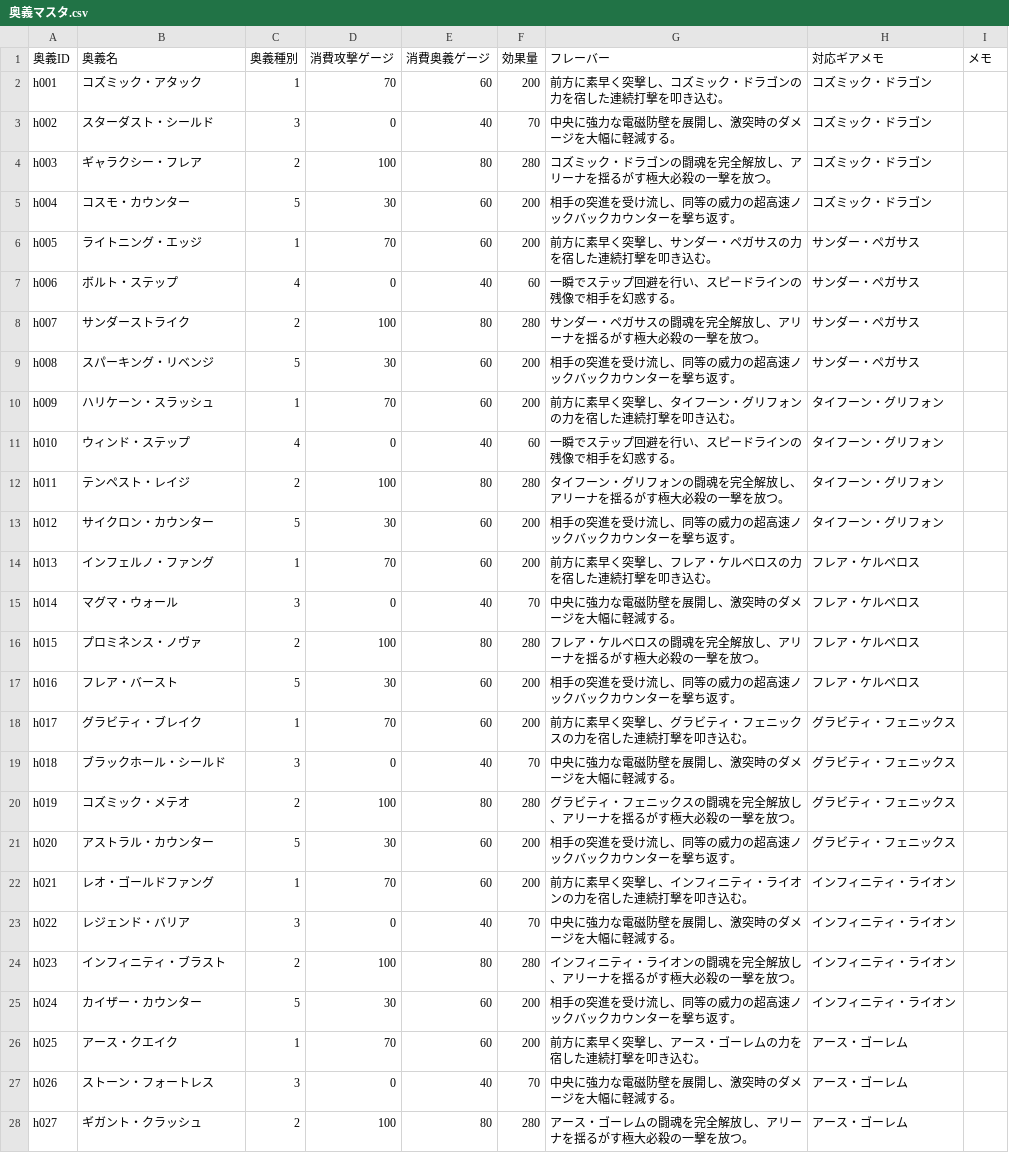
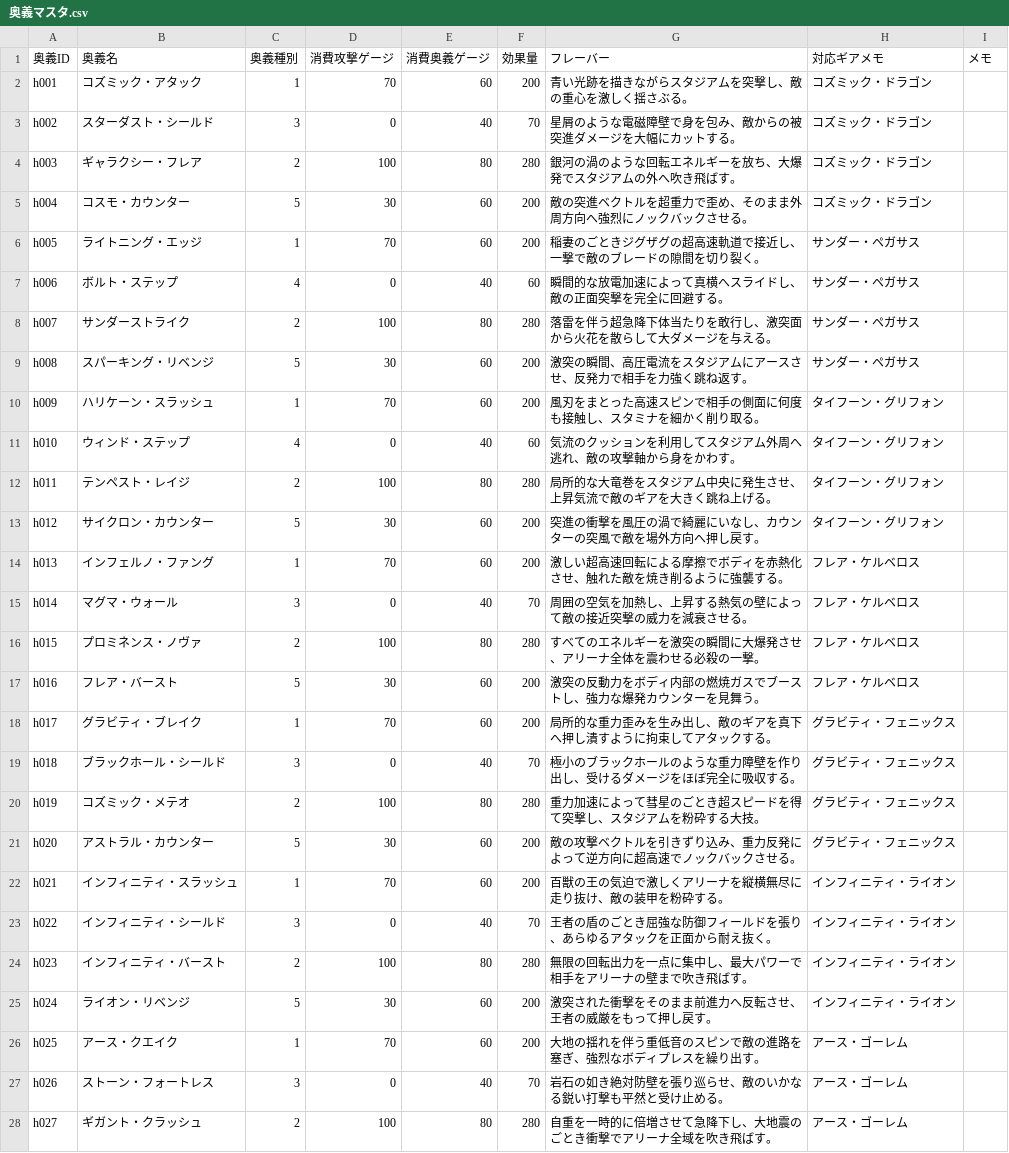
Before and after one commit to k9w-code/Spinning-Crush, a CSV file: public/sheets/奥義マスタ.csv, drawn as a sheet; only a part is shown; the diff covers the shown part only.

```diff
--- a/public/sheets/奥義マスタ.csv
+++ b/public/sheets/奥義マスタ.csv
@@ -1,28 +1,28 @@
 "奥義ID","奥義名","奥義種別","消費攻撃ゲージ","消費奥義ゲージ","効果量","フレーバー","対応ギアメモ","メモ"
-"h001","コズミック・アタック","1","70","60","200","前方に素早く突撃し、コズミック・ドラゴンの力を宿した連続打撃を叩き込む。","コズミック・ドラゴン",""
-"h002","スターダスト・シールド","3","0","40","70","中央に強力な電磁防壁を展開し、激突時のダメージを大幅に軽減する。","コズミック・ドラゴン",""
-"h003","ギャラクシー・フレア","2","100","80","280","コズミック・ドラゴンの闘魂を完全解放し、アリーナを揺るがす極大必殺の一撃を放つ。","コズミック・ドラゴン",""
-"h004","コスモ・カウンター","5","30","60","200","相手の突進を受け流し、同等の威力の超高速ノックバックカウンターを撃ち返す。","コズミック・ドラゴン",""
-"h005","ライトニング・エッジ","1","70","60","200","前方に素早く突撃し、サンダー・ペガサスの力を宿した連続打撃を叩き込む。","サンダー・ペガサス",""
-"h006","ボルト・ステップ","4","0","40","60","一瞬でステップ回避を行い、スピードラインの残像で相手を幻惑する。","サンダー・ペガサス",""
-"h007","サンダーストライク","2","100","80","280","サンダー・ペガサスの闘魂を完全解放し、アリーナを揺るがす極大必殺の一撃を放つ。","サンダー・ペガサス",""
-"h008","スパーキング・リベンジ","5","30","60","200","相手の突進を受け流し、同等の威力の超高速ノックバックカウンターを撃ち返す。","サンダー・ペガサス",""
-"h009","ハリケーン・スラッシュ","1","70","60","200","前方に素早く突撃し、タイフーン・グリフォンの力を宿した連続打撃を叩き込む。","タイフーン・グリフォン",""
-"h010","ウィンド・ステップ","4","0","40","60","一瞬でステップ回避を行い、スピードラインの残像で相手を幻惑する。","タイフーン・グリフォン",""
-"h011","テンペスト・レイジ","2","100","80","280","タイフーン・グリフォンの闘魂を完全解放し、アリーナを揺るがす極大必殺の一撃を放つ。","タイフーン・グリフォン",""
-"h012","サイクロン・カウンター","5","30","60","200","相手の突進を受け流し、同等の威力の超高速ノックバックカウンターを撃ち返す。","タイフーン・グリフォン",""
-"h013","インフェルノ・ファング","1","70","60","200","前方に素早く突撃し、フレア・ケルベロスの力を宿した連続打撃を叩き込む。","フレア・ケルベロス",""
-"h014","マグマ・ウォール","3","0","40","70","中央に強力な電磁防壁を展開し、激突時のダメージを大幅に軽減する。","フレア・ケルベロス",""
-"h015","プロミネンス・ノヴァ","2","100","80","280","フレア・ケルベロスの闘魂を完全解放し、アリーナを揺るがす極大必殺の一撃を放つ。","フレア・ケルベロス",""
-"h016","フレア・バースト","5","30","60","200","相手の突進を受け流し、同等の威力の超高速ノックバックカウンターを撃ち返す。","フレア・ケルベロス",""
-"h017","グラビティ・ブレイク","1","70","60","200","前方に素早く突撃し、グラビティ・フェニックスの力を宿した連続打撃を叩き込む。","グラビティ・フェニックス",""
-"h018","ブラックホール・シールド","3","0","40","70","中央に強力な電磁防壁を展開し、激突時のダメージを大幅に軽減する。","グラビティ・フェニックス",""
-"h019","コズミック・メテオ","2","100","80","280","グラビティ・フェニックスの闘魂を完全解放し、アリーナを揺るがす極大必殺の一撃を放つ。","グラビティ・フェニックス",""
-"h020","アストラル・カウンター","5","30","60","200","相手の突進を受け流し、同等の威力の超高速ノックバックカウンターを撃ち返す。","グラビティ・フェニックス",""
-"h021","レオ・ゴールドファング","1","70","60","200","前方に素早く突撃し、インフィニティ・ライオンの力を宿した連続打撃を叩き込む。","インフィニティ・ライオン",""
-"h022","レジェンド・バリア","3","0","40","70","中央に強力な電磁防壁を展開し、激突時のダメージを大幅に軽減する。","インフィニティ・ライオン",""
-"h023","インフィニティ・ブラスト","2","100","80","280","インフィニティ・ライオンの闘魂を完全解放し、アリーナを揺るがす極大必殺の一撃を放つ。","インフィニティ・ライオン",""
-"h024","カイザー・カウンター","5","30","60","200","相手の突進を受け流し、同等の威力の超高速ノックバックカウンターを撃ち返す。","インフィニティ・ライオン",""
-"h025","アース・クエイク","1","70","60","200","前方に素早く突撃し、アース・ゴーレムの力を宿した連続打撃を叩き込む。","アース・ゴーレム",""
-"h026","ストーン・フォートレス","3","0","40","70","中央に強力な電磁防壁を展開し、激突時のダメージを大幅に軽減する。","アース・ゴーレム",""
-"h027","ギガント・クラッシュ","2","100","80","280","アース・ゴーレムの闘魂を完全解放し、アリーナを揺るがす極大必殺の一撃を放つ。","アース・ゴーレム",""
+"h001","コズミック・アタック","1","70","60","200","青い光跡を描きながらスタジアムを突撃し、敵の重心を激しく揺さぶる。","コズミック・ドラゴン",""
+"h002","スターダスト・シールド","3","0","40","70","星屑のような電磁障壁で身を包み、敵からの被突進ダメージを大幅にカットする。","コズミック・ドラゴン",""
+"h003","ギャラクシー・フレア","2","100","80","280","銀河の渦のような回転エネルギーを放ち、大爆発でスタジアムの外へ吹き飛ばす。","コズミック・ドラゴン",""
+"h004","コスモ・カウンター","5","30","60","200","敵の突進ベクトルを超重力で歪め、そのまま外周方向へ強烈にノックバックさせる。","コズミック・ドラゴン",""
+"h005","ライトニング・エッジ","1","70","60","200","稲妻のごときジグザグの超高速軌道で接近し、一撃で敵のブレードの隙間を切り裂く。","サンダー・ペガサス",""
+"h006","ボルト・ステップ","4","0","40","60","瞬間的な放電加速によって真横へスライドし、敵の正面突撃を完全に回避する。","サンダー・ペガサス",""
+"h007","サンダーストライク","2","100","80","280","落雷を伴う超急降下体当たりを敢行し、激突面から火花を散らして大ダメージを与える。","サンダー・ペガサス",""
+"h008","スパーキング・リベンジ","5","30","60","200","激突の瞬間、高圧電流をスタジアムにアースさせ、反発力で相手を力強く跳ね返す。","サンダー・ペガサス",""
+"h009","ハリケーン・スラッシュ","1","70","60","200","風刃をまとった高速スピンで相手の側面に何度も接触し、スタミナを細かく削り取る。","タイフーン・グリフォン",""
+"h010","ウィンド・ステップ","4","0","40","60","気流のクッションを利用してスタジアム外周へ逃れ、敵の攻撃軸から身をかわす。","タイフーン・グリフォン",""
+"h011","テンペスト・レイジ","2","100","80","280","局所的な大竜巻をスタジアム中央に発生させ、上昇気流で敵のギアを大きく跳ね上げる。","タイフーン・グリフォン",""
+"h012","サイクロン・カウンター","5","30","60","200","突進の衝撃を風圧の渦で綺麗にいなし、カウンターの突風で敵を場外方向へ押し戻す。","タイフーン・グリフォン",""
+"h013","インフェルノ・ファング","1","70","60","200","激しい超高速回転による摩擦でボディを赤熱化させ、触れた敵を焼き削るように強襲する。","フレア・ケルベロス",""
+"h014","マグマ・ウォール","3","0","40","70","周囲の空気を加熱し、上昇する熱気の壁によって敵の接近突撃の威力を減衰させる。","フレア・ケルベロス",""
+"h015","プロミネンス・ノヴァ","2","100","80","280","すべてのエネルギーを激突の瞬間に大爆発させ、アリーナ全体を震わせる必殺の一撃。","フレア・ケルベロス",""
+"h016","フレア・バースト","5","30","60","200","激突の反動力をボディ内部の燃焼ガスでブーストし、強力な爆発カウンターを見舞う。","フレア・ケルベロス",""
+"h017","グラビティ・ブレイク","1","70","60","200","局所的な重力歪みを生み出し、敵のギアを真下へ押し潰すように拘束してアタックする。","グラビティ・フェニックス",""
+"h018","ブラックホール・シールド","3","0","40","70","極小のブラックホールのような重力障壁を作り出し、受けるダメージをほぼ完全に吸収する。","グラビティ・フェニックス",""
+"h019","コズミック・メテオ","2","100","80","280","重力加速によって彗星のごとき超スピードを得て突撃し、スタジアムを粉砕する大技。","グラビティ・フェニックス",""
+"h020","アストラル・カウンター","5","30","60","200","敵の攻撃ベクトルを引きずり込み、重力反発によって逆方向に超高速でノックバックさせる。","グラビティ・フェニックス",""
+"h021","インフィニティ・スラッシュ","1","70","60","200","百獣の王の気迫で激しくアリーナを縦横無尽に走り抜け、敵の装甲を粉砕する。","インフィニティ・ライオン",""
+"h022","インフィニティ・シールド","3","0","40","70","王者の盾のごとき屈強な防御フィールドを張り、あらゆるアタックを正面から耐え抜く。","インフィニティ・ライオン",""
+"h023","インフィニティ・バースト","2","100","80","280","無限の回転出力を一点に集中し、最大パワーで相手をアリーナの壁まで吹き飛ばす。","インフィニティ・ライオン",""
+"h024","ライオン・リベンジ","5","30","60","200","激突された衝撃をそのまま前進力へ反転させ、王者の威厳をもって押し戻す。","インフィニティ・ライオン",""
+"h025","アース・クエイク","1","70","60","200","大地の揺れを伴う重低音のスピンで敵の進路を塞ぎ、強烈なボディプレスを繰り出す。","アース・ゴーレム",""
+"h026","ストーン・フォートレス","3","0","40","70","岩石の如き絶対防壁を張り巡らせ、敵のいかなる鋭い打撃も平然と受け止める。","アース・ゴーレム",""
+"h027","ギガント・クラッシュ","2","100","80","280","自重を一時的に倍増させて急降下し、大地震のごとき衝撃でアリーナ全域を吹き飛ばす。","アース・ゴーレム",""
```
Also changed, not shown: 61 edited cells elsewhere in this file, public/sheets/チップマスタ.csv, 3 other files.
